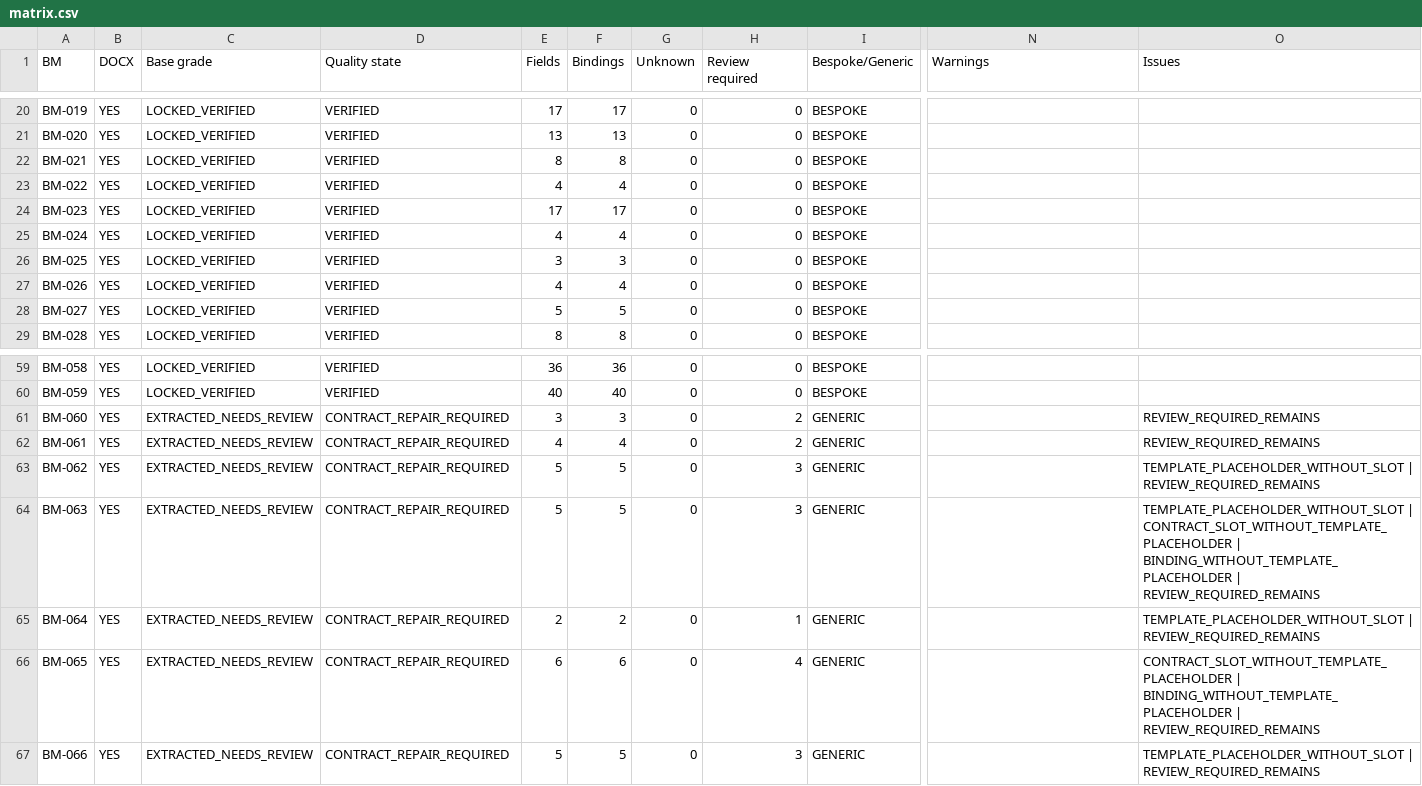
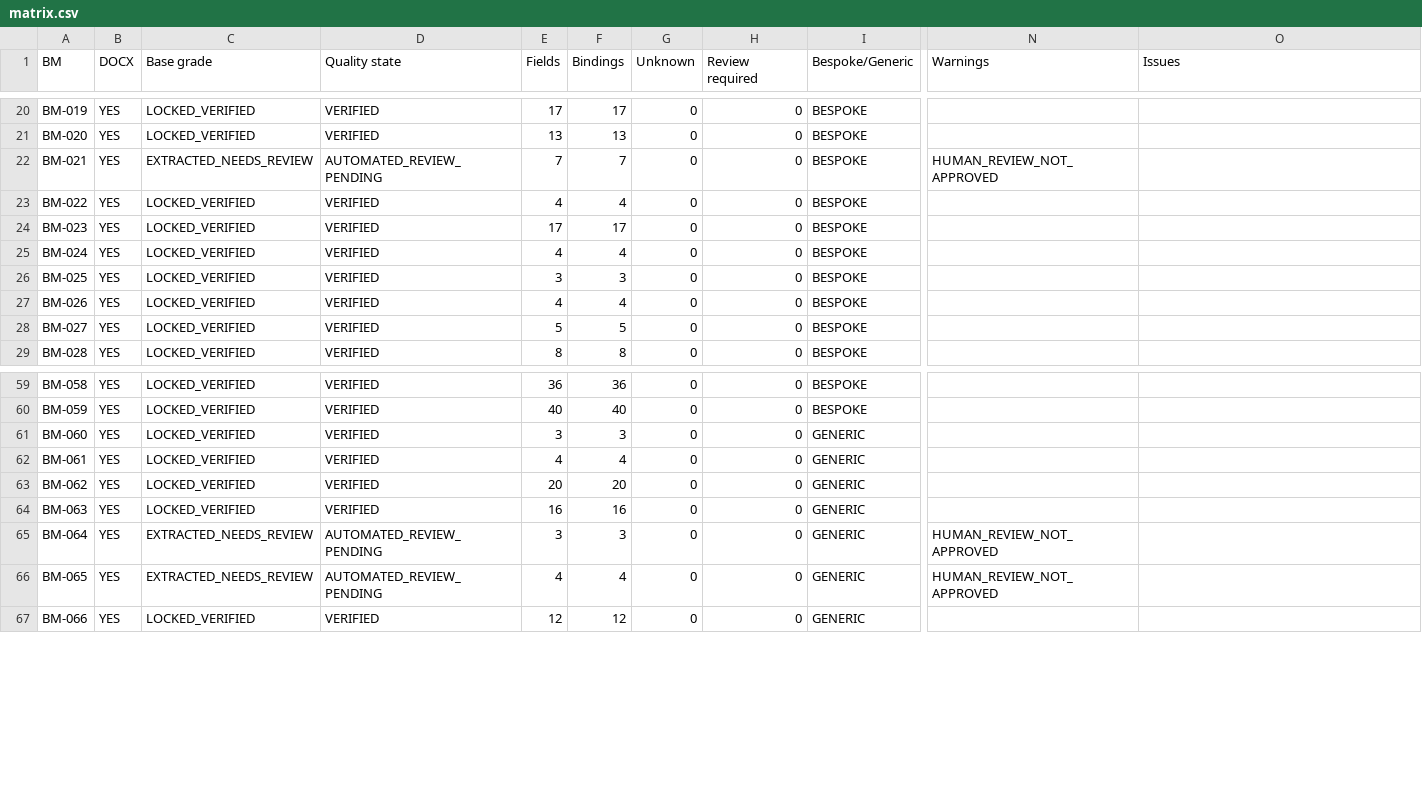
Before and after one commit to lhcaps/Form-Management, a CSV file: docs/audit/form-authoring-baselines/matrix.csv, drawn as a sheet; only a part is shown, gaps mark what is left out; the diff covers the shown part only; the diff names each change by its address in the sheet, - before the commit and + after, or states it on an @@ line.

```diff
--- a/docs/audit/form-authoring-baselines/matrix.csv
+++ b/docs/audit/form-authoring-baselines/matrix.csv
-C22 (Base grade): LOCKED_VERIFIED
+C22 (Base grade): EXTRACTED_NEEDS_REVIEW
-D22 (Quality state): VERIFIED
+D22 (Quality state): AUTOMATED_REVIEW_PENDING
-E22 (Fields): 8
+E22 (Fields): 7
-F22 (Bindings): 8
+F22 (Bindings): 7
-N22 (Warnings): (empty)
+N22 (Warnings): HUMAN_REVIEW_NOT_APPROVED
-C61:C64 (Base grade): EXTRACTED_NEEDS_REVIEW
+C61:C64 (Base grade): LOCKED_VERIFIED
-D61:D64 (Quality state): CONTRACT_REPAIR_REQUIRED
+D61:D64 (Quality state): VERIFIED
-H61:H62 (Review required): 2
+H61:H62 (Review required): 0
-O61:O62 (Issues): REVIEW_REQUIRED_REMAINS
+O61:O62 (Issues): (empty)
-E63 (Fields): 5
+E63 (Fields): 20
-F63 (Bindings): 5
+F63 (Bindings): 20
-H63:H64 (Review required): 3
+H63:H64 (Review required): 0
-O63 (Issues): TEMPLATE_PLACEHOLDER_WITHOUT_SLOT | REVIEW_REQUIRED_REMAINS
+O63 (Issues): (empty)
-E64 (Fields): 5
+E64 (Fields): 16
-F64 (Bindings): 5
+F64 (Bindings): 16
-O64 (Issues): TEMPLATE_PLACEHOLDER_WITHOUT_SLOT | CONTRACT_SLOT_WITHOUT_TEMPLATE_PLACEHOLDER | BINDING_WITHOUT_TEMPLATE_PLACEHOLDER | REVIEW_REQUIRED_REMAINS
+O64 (Issues): (empty)
-D65:D66 (Quality state): CONTRACT_REPAIR_REQUIRED
+D65:D66 (Quality state): AUTOMATED_REVIEW_PENDING
-E65 (Fields): 2
+E65 (Fields): 3
-F65 (Bindings): 2
+F65 (Bindings): 3
-H65 (Review required): 1
+H65 (Review required): 0
-N65:N66 (Warnings): (empty)
+N65:N66 (Warnings): HUMAN_REVIEW_NOT_APPROVED
-O65 (Issues): TEMPLATE_PLACEHOLDER_WITHOUT_SLOT | REVIEW_REQUIRED_REMAINS
+O65 (Issues): (empty)
-E66 (Fields): 6
+E66 (Fields): 4
-F66 (Bindings): 6
+F66 (Bindings): 4
-H66 (Review required): 4
+H66 (Review required): 0
-O66 (Issues): CONTRACT_SLOT_WITHOUT_TEMPLATE_PLACEHOLDER | BINDING_WITHOUT_TEMPLATE_PLACEHOLDER | REVIEW_REQUIRED_REMAINS
+O66 (Issues): (empty)
-C67 (Base grade): EXTRACTED_NEEDS_REVIEW
+C67 (Base grade): LOCKED_VERIFIED
-D67 (Quality state): CONTRACT_REPAIR_REQUIRED
+D67 (Quality state): VERIFIED
-E67 (Fields): 5
+E67 (Fields): 12
-F67 (Bindings): 5
+F67 (Bindings): 12
-H67 (Review required): 3
+H67 (Review required): 0
-O67 (Issues): TEMPLATE_PLACEHOLDER_WITHOUT_SLOT | REVIEW_REQUIRED_REMAINS
+O67 (Issues): (empty)
```
Also changed, not shown: 70 edited cells elsewhere in this file, 1 other file.
